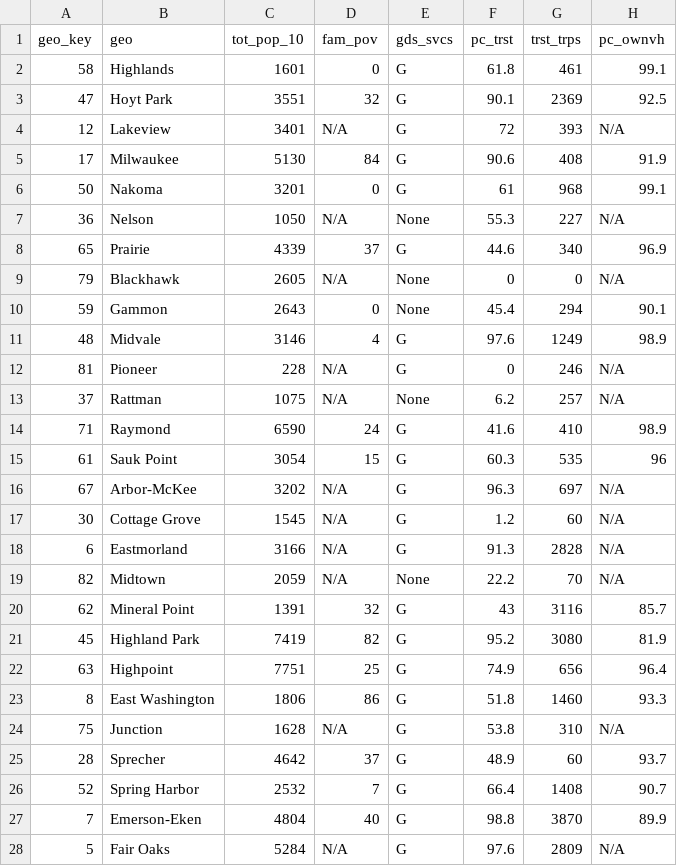
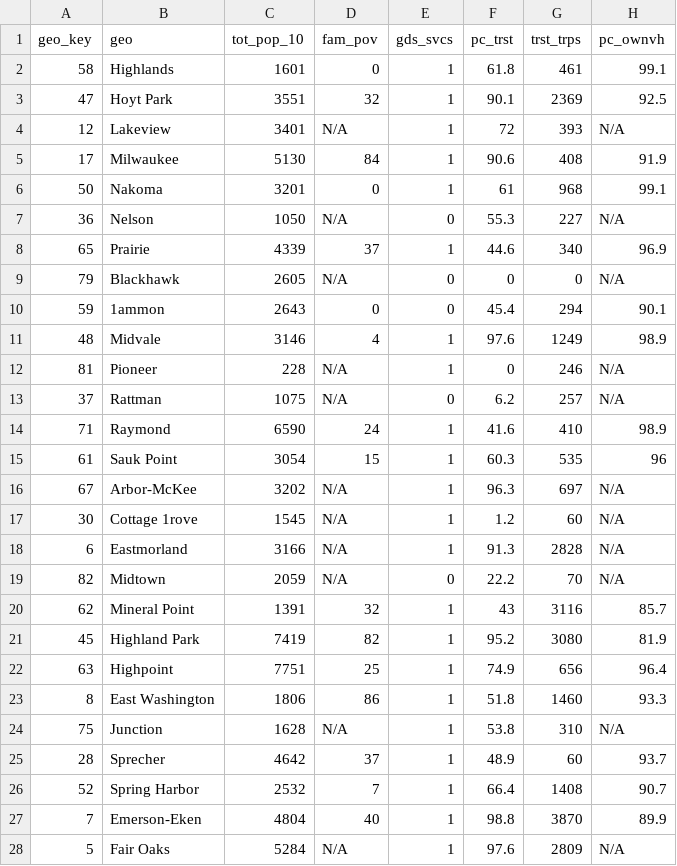
Before and after one commit to dgobster/unit-3, a CSV file: data/nip_plandistrict_20.csv, drawn as a sheet; only a part is shown; the diff covers the shown part only.

```diff
--- a/data/nip_plandistrict_20.csv
+++ b/data/nip_plandistrict_20.csv
@@ -1,28 +1,28 @@
 geo_key,geo,tot_pop_10,fam_pov,gds_svcs,pc_trst,trst_trps,pc_ownvh
-58,Highlands,1601,0,G,61.8,461,99.1
-47,Hoyt Park,3551,32,G,90.1,2369,92.5
-12,Lakeview,3401,N/A,G,72,393,N/A
-17,Milwaukee,5130,84,G,90.6,408,91.9
-50,Nakoma,3201,0,G,61,968,99.1
-36,Nelson,1050,N/A,None,55.3,227,N/A
-65,Prairie,4339,37,G,44.6,340,96.9
-79,Blackhawk,2605,N/A,None,0,0,N/A
-59,Gammon,2643,0,None,45.4,294,90.1
-48,Midvale,3146,4,G,97.6,1249,98.9
-81,Pioneer,228,N/A,G,0,246,N/A
-37,Rattman,1075,N/A,None,6.2,257,N/A
-71,Raymond,6590,24,G,41.6,410,98.9
-61,Sauk Point,3054,15,G,60.3,535,96
-67,Arbor-McKee,3202,N/A,G,96.3,697,N/A
-30,Cottage Grove,1545,N/A,G,1.2,60,N/A
-6,Eastmorland,3166,N/A,G,91.3,2828,N/A
-82,Midtown,2059,N/A,None,22.2,70,N/A
-62,Mineral Point,1391,32,G,43,3116,85.7
-45,Highland Park,7419,82,G,95.2,3080,81.9
-63,Highpoint,7751,25,G,74.9,656,96.4
-8,East Washington,1806,86,G,51.8,1460,93.3
-75,Junction,1628,N/A,G,53.8,310,N/A
-28,Sprecher,4642,37,G,48.9,60,93.7
-52,Spring Harbor,2532,7,G,66.4,1408,90.7
-7,Emerson-Eken,4804,40,G,98.8,3870,89.9
-5,Fair Oaks,5284,N/A,G,97.6,2809,N/A
+58,Highlands,1601,0,1,61.8,461,99.1
+47,Hoyt Park,3551,32,1,90.1,2369,92.5
+12,Lakeview,3401,N/A,1,72,393,N/A
+17,Milwaukee,5130,84,1,90.6,408,91.9
+50,Nakoma,3201,0,1,61,968,99.1
+36,Nelson,1050,N/A,0,55.3,227,N/A
+65,Prairie,4339,37,1,44.6,340,96.9
+79,Blackhawk,2605,N/A,0,0,0,N/A
+59,1ammon,2643,0,0,45.4,294,90.1
+48,Midvale,3146,4,1,97.6,1249,98.9
+81,Pioneer,228,N/A,1,0,246,N/A
+37,Rattman,1075,N/A,0,6.2,257,N/A
+71,Raymond,6590,24,1,41.6,410,98.9
+61,Sauk Point,3054,15,1,60.3,535,96
+67,Arbor-McKee,3202,N/A,1,96.3,697,N/A
+30,Cottage 1rove,1545,N/A,1,1.2,60,N/A
+6,Eastmorland,3166,N/A,1,91.3,2828,N/A
+82,Midtown,2059,N/A,0,22.2,70,N/A
+62,Mineral Point,1391,32,1,43,3116,85.7
+45,Highland Park,7419,82,1,95.2,3080,81.9
+63,Highpoint,7751,25,1,74.9,656,96.4
+8,East Washington,1806,86,1,51.8,1460,93.3
+75,Junction,1628,N/A,1,53.8,310,N/A
+28,Sprecher,4642,37,1,48.9,60,93.7
+52,Spring Harbor,2532,7,1,66.4,1408,90.7
+7,Emerson-Eken,4804,40,1,98.8,3870,89.9
+5,Fair Oaks,5284,N/A,1,97.6,2809,N/A
```
Also changed, not shown: 41 edited cells elsewhere in this file, 2 other files.
